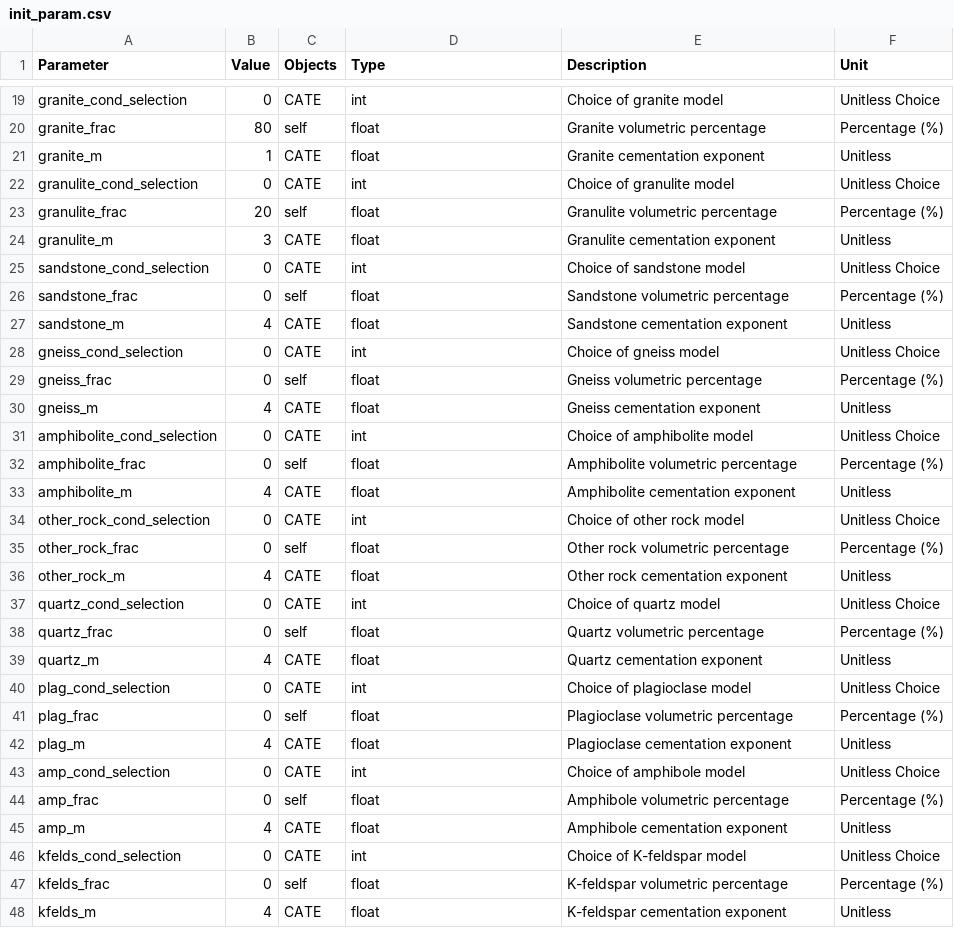
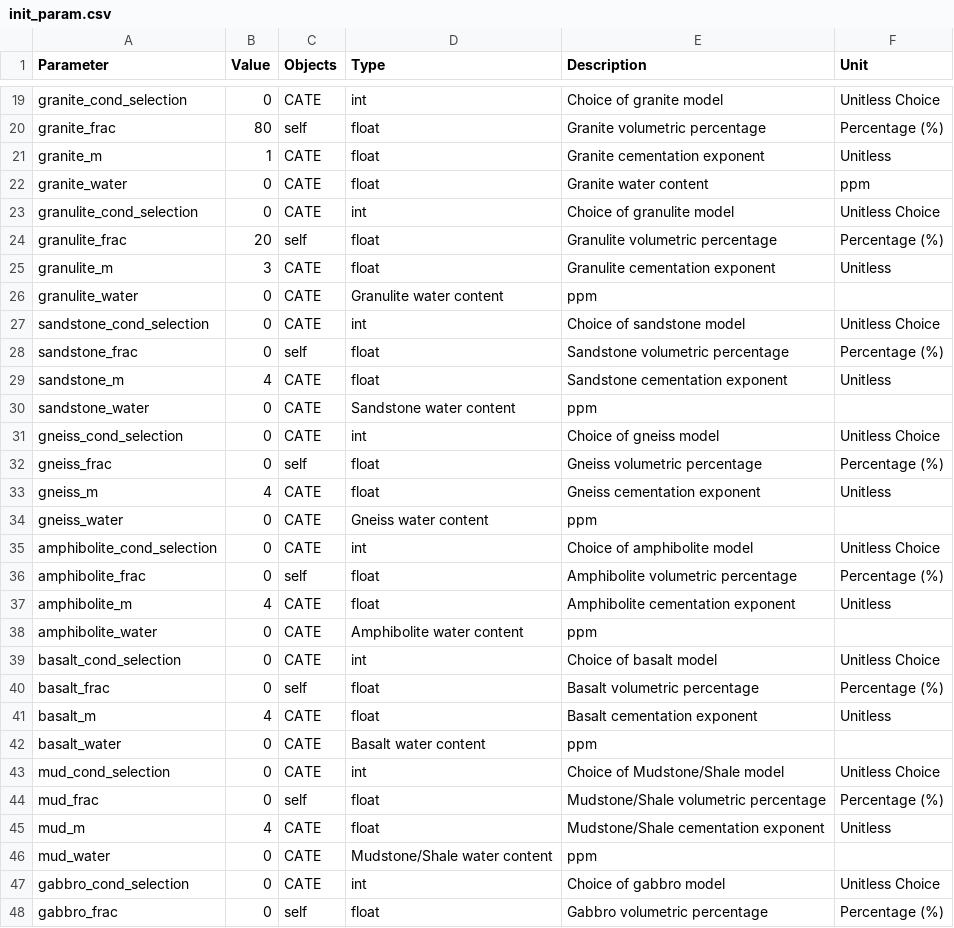
Before and after one commit to sinanozaydin/pide, a CSV file: cate_src/init_param.csv, drawn as a sheet; only a part is shown, gaps mark what is left out; the shorter side is filled out with more unchanged rows; the diff covers the shown part only.

```diff
--- a/cate_src/init_param.csv
+++ b/cate_src/init_param.csv
@@ -21,2 +21,3 @@ granite_frac,80,self,float,Granite volumetric percentage,Percentage (%)
 granite_m,1,CATE,float,Granite cementation exponent,Unitless
+granite_water,0,CATE,float,Granite water content,ppm
 granulite_cond_selection,0,CATE,int,Choice of granulite model,Unitless Choice
@@ -24,2 +25,3 @@ granulite_frac,20,self,float,Granulite volumetric percentage,Percentage (%)
 granulite_m,3,CATE,float,Granulite cementation exponent,Unitless
+granulite_water,0,CATE,Granulite water content,ppm
 sandstone_cond_selection,0,CATE,int,Choice of sandstone model,Unitless Choice
@@ -27,2 +29,3 @@ sandstone_frac,0,self,float,Sandstone volumetric percentage,Percentage (%)
 sandstone_m,4,CATE,float,Sandstone cementation exponent,Unitless
+sandstone_water,0,CATE,Sandstone water content,ppm
 gneiss_cond_selection,0,CATE,int,Choice of gneiss model,Unitless Choice
@@ -30,2 +33,3 @@ gneiss_frac,0,self,float,Gneiss volumetric percentage,Percentage (%)
 gneiss_m,4,CATE,float,Gneiss cementation exponent,Unitless
+gneiss_water,0,CATE,Gneiss water content,ppm
 amphibolite_cond_selection,0,CATE,int,Choice of amphibolite model,Unitless Choice
@@ -33 +37,12 @@ amphibolite_frac,0,self,float,Amphibolite volumetric percentage,Percentage (%)
 amphibolite_m,4,CATE,float,Amphibolite cementation exponent,Unitless
+amphibolite_water,0,CATE,Amphibolite water content,ppm
+basalt_cond_selection,0,CATE,int,Choice of basalt model,Unitless Choice
+basalt_frac,0,self,float,Basalt volumetric percentage,Percentage (%)
+basalt_m,4,CATE,float,Basalt cementation exponent,Unitless
+basalt_water,0,CATE,Basalt water content,ppm
+mud_cond_selection,0,CATE,int,Choice of Mudstone/Shale model,Unitless Choice
+mud_frac,0,self,float,Mudstone/Shale volumetric percentage,Percentage (%)
+mud_m,4,CATE,float,Mudstone/Shale cementation exponent,Unitless
+mud_water,0,CATE,Mudstone/Shale water content,ppm
+gabbro_cond_selection,0,CATE,int,Choice of gabbro model,Unitless Choice
+gabbro_frac,0,self,float,Gabbro volumetric percentage,Percentage (%)
```
Also changed, not shown: 12 added rows elsewhere in this file, 9 other files.
